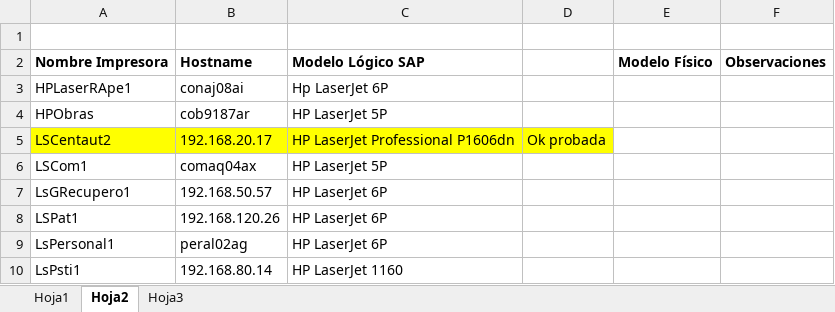
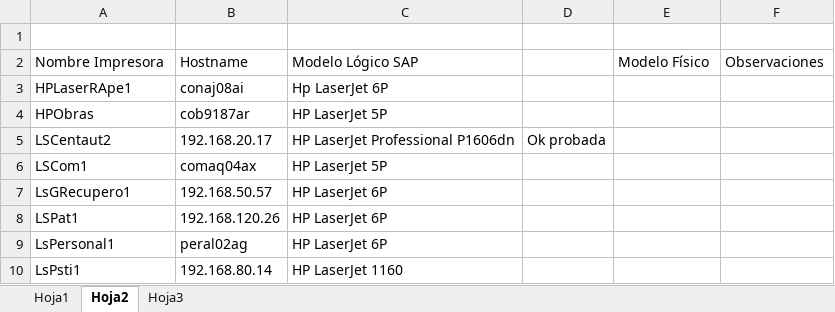
Before and after one commit to OsPeCon/SAP, an Excel workbook: 1 GESTION (nuevo)/Documentacion/site/content/DocumentosReferencia/Copia de Listado de Impresoras NUEVO.xlsx, sheet Hoja2, drawn as a sheet; values as stored, in another font and other column widths than the file's, no borders; the diff names each change by its address in the sheet, - before the commit and + after, or states it on an @@ line.

```diff
--- a/1 GESTION (nuevo)/Documentacion/site/content/DocumentosReferencia/Copia de Listado de Impresoras NUEVO.xlsx (sheet Hoja2)
+++ b/1 GESTION (nuevo)/Documentacion/site/content/DocumentosReferencia/Copia de Listado de Impresoras NUEVO.xlsx (sheet Hoja2)
-A2:C2 bold: on
+A2:C2 bold: off
-E2:F2 bold: on
+E2:F2 bold: off
-A5:D5 fill: #FFFF00
+A5:D5 fill: none
```
Also changed, not shown: sheet Hoja1.
